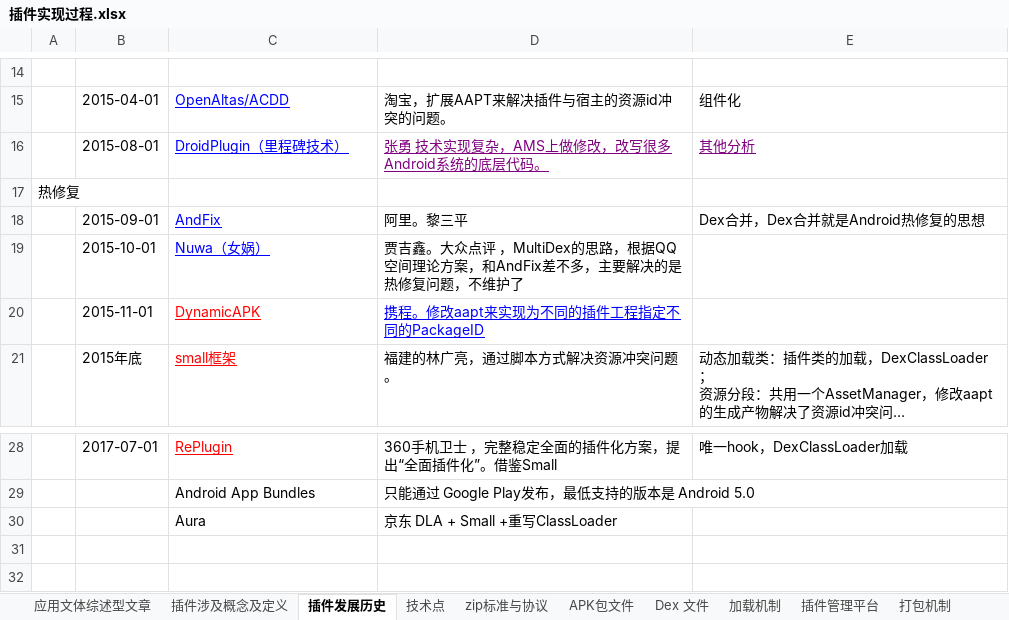
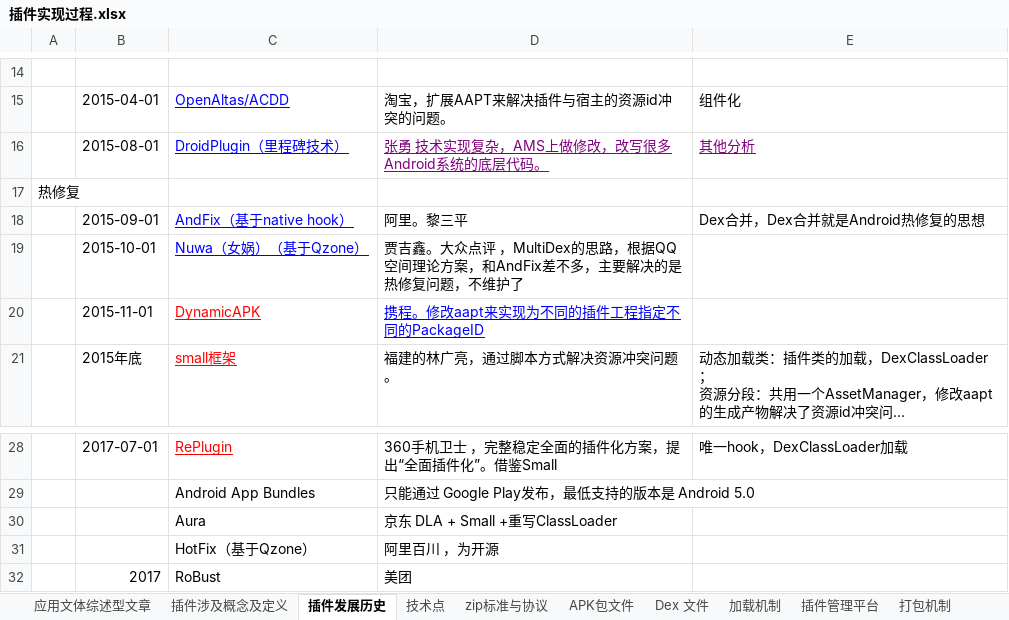
Before and after one commit to rickgit/rickgit.github.io, an Excel workbook: 分享内容/插件实现过程/插件实现过程.xlsx, sheet 插件发展历史, drawn as a sheet; only a part is shown, gaps mark what is left out; long unchanged cells end in …; values as stored, in another font and other column widths than the file's, no borders; the diff names each change by its address in the sheet, - before the commit and + after, or states it on an @@ line.

```diff
--- a/分享内容/插件实现过程/插件实现过程.xlsx (sheet 插件发展历史)
+++ b/分享内容/插件实现过程/插件实现过程.xlsx (sheet 插件发展历史)
-C18: AndFix
+C18: AndFix（基于native hook）
-C19: Nuwa（女娲）
+C19: Nuwa（女娲）（基于Qzone）
+row 31:  |  | HotFix（基于Qzone） | 阿里百川 ，为开源
+row 32:  | 2017 | RoBust | 美团
```
Also changed, not shown: 4 other files.
